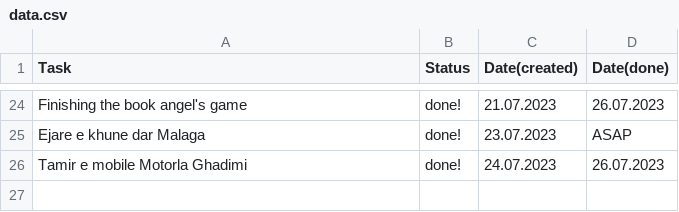
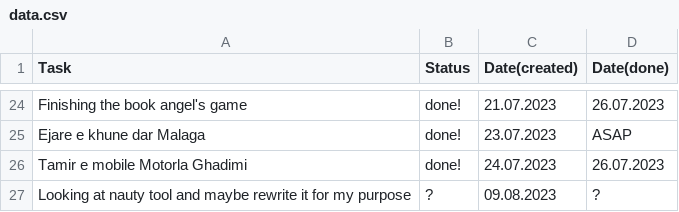
Before and after one commit to karhaam/karhaam.github.io, a CSV file: data.csv, drawn as a sheet; only a part is shown, gaps mark what is left out; the diff names each change by its address in the sheet, - before the commit and + after, or states it on an @@ line.

Commit message:
Update data.csv

```diff
--- a/data.csv
+++ b/data.csv
+row 27: Looking at nauty tool and maybe rewrite it for my purpose | ? | 09.08.2023 | ?
```
